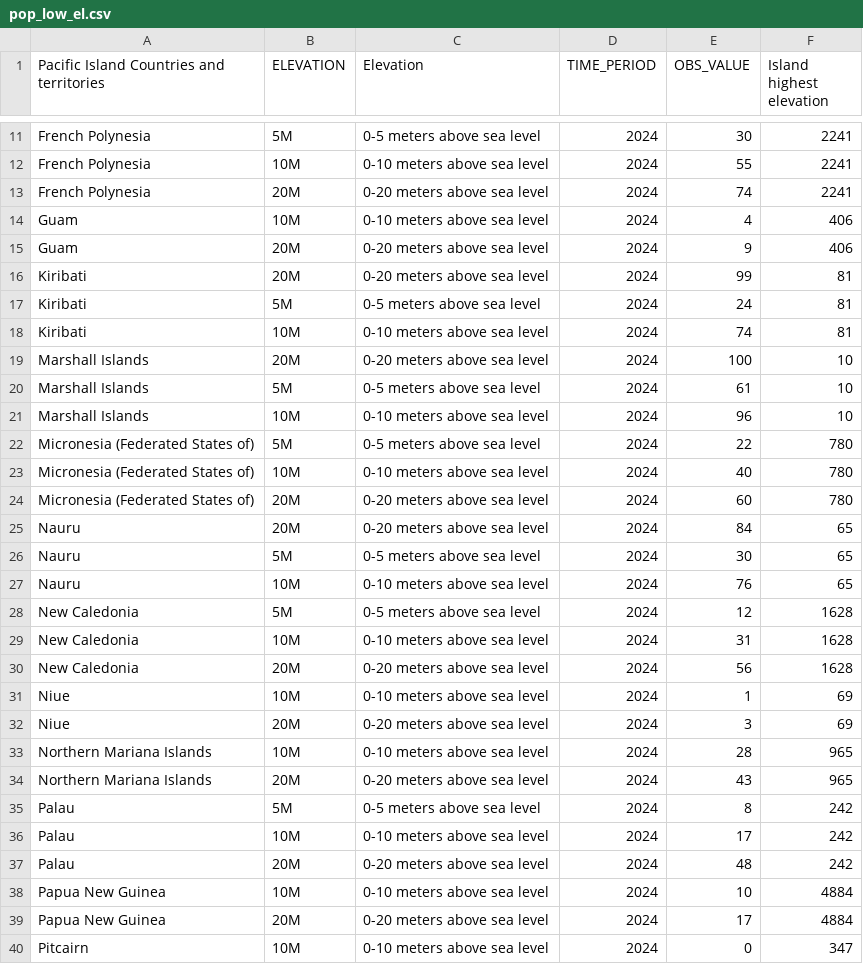
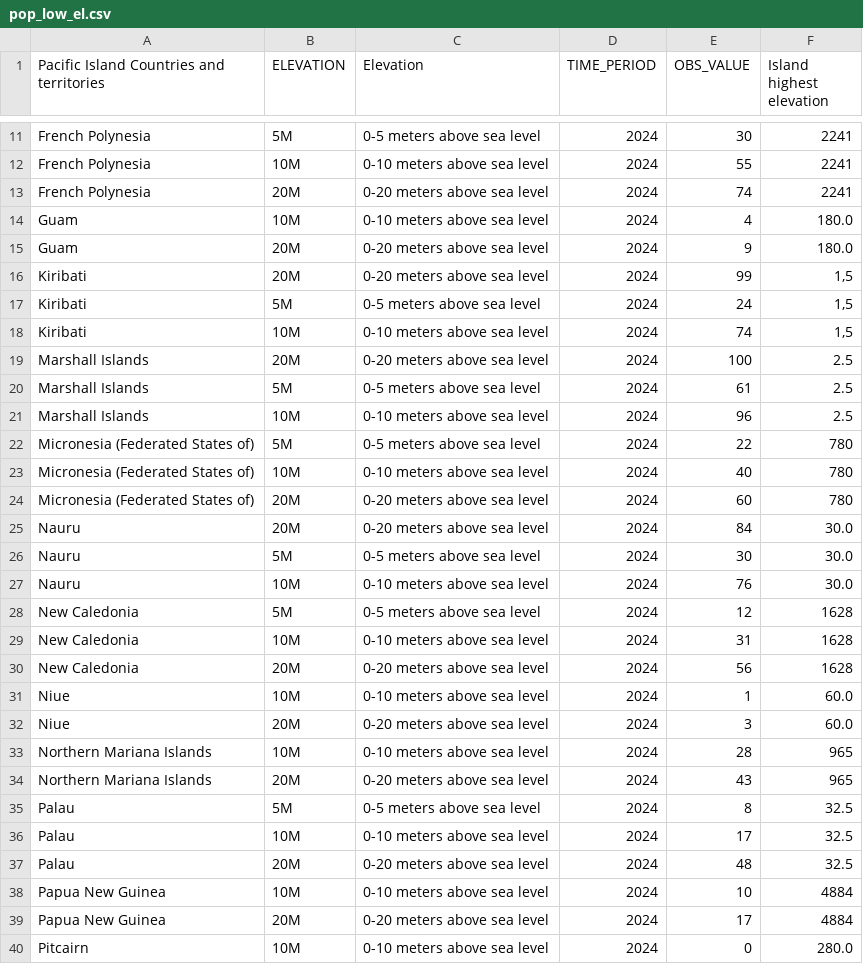
Before and after one commit to intendedsideeffects/Chauka-mobile, a CSV file: public/pop_low_el.csv, drawn as a sheet; only a part is shown, gaps mark what is left out; the diff covers the shown part only.

```diff
--- a/public/pop_low_el.csv
+++ b/public/pop_low_el.csv
@@ -13,10 +13,10 @@ French Polynesia;10M;0-10 meters above sea level;2024;55;2241
 French Polynesia;20M;0-20 meters above sea level;2024;74;2241
-Guam;10M;0-10 meters above sea level;2024;4;406
-Guam;20M;0-20 meters above sea level;2024;9;406
-Kiribati;20M;0-20 meters above sea level;2024;99;81
-Kiribati;5M;0-5 meters above sea level;2024;24;81
-Kiribati;10M;0-10 meters above sea level;2024;74;81
-Marshall Islands;20M;0-20 meters above sea level;2024;100;10
-Marshall Islands;5M;0-5 meters above sea level;2024;61;10
-Marshall Islands;10M;0-10 meters above sea level;2024;96;10
+Guam;10M;0-10 meters above sea level;2024;4;180.0
+Guam;20M;0-20 meters above sea level;2024;9;180.0
+Kiribati;20M;0-20 meters above sea level;2024;99;1,5
+Kiribati;5M;0-5 meters above sea level;2024;24;1,5
+Kiribati;10M;0-10 meters above sea level;2024;74;1,5
+Marshall Islands;20M;0-20 meters above sea level;2024;100;2.5
+Marshall Islands;5M;0-5 meters above sea level;2024;61;2.5
+Marshall Islands;10M;0-10 meters above sea level;2024;96;2.5
 Micronesia (Federated States of);5M;0-5 meters above sea level;2024;22;780
@@ -24,5 +24,5 @@ Micronesia (Federated States of);10M;0-10 meters above sea level;2024;40;780
 Micronesia (Federated States of);20M;0-20 meters above sea level;2024;60;780
-Nauru;20M;0-20 meters above sea level;2024;84;65
-Nauru;5M;0-5 meters above sea level;2024;30;65
-Nauru;10M;0-10 meters above sea level;2024;76;65
+Nauru;20M;0-20 meters above sea level;2024;84;30.0
+Nauru;5M;0-5 meters above sea level;2024;30;30.0
+Nauru;10M;0-10 meters above sea level;2024;76;30.0
 New Caledonia;5M;0-5 meters above sea level;2024;12;1628
@@ -30,11 +30,11 @@ New Caledonia;10M;0-10 meters above sea level;2024;31;1628
 New Caledonia;20M;0-20 meters above sea level;2024;56;1628
-Niue;10M;0-10 meters above sea level;2024;1;69
-Niue;20M;0-20 meters above sea level;2024;3;69
+Niue;10M;0-10 meters above sea level;2024;1;60.0
+Niue;20M;0-20 meters above sea level;2024;3;60.0
 Northern Mariana Islands;10M;0-10 meters above sea level;2024;28;965
 Northern Mariana Islands;20M;0-20 meters above sea level;2024;43;965
-Palau;5M;0-5 meters above sea level;2024;8;242
-Palau;10M;0-10 meters above sea level;2024;17;242
-Palau;20M;0-20 meters above sea level;2024;48;242
+Palau;5M;0-5 meters above sea level;2024;8;32.5
+Palau;10M;0-10 meters above sea level;2024;17;32.5
+Palau;20M;0-20 meters above sea level;2024;48;32.5
 Papua New Guinea;10M;0-10 meters above sea level;2024;10;4884
 Papua New Guinea;20M;0-20 meters above sea level;2024;17;4884
-Pitcairn;10M;0-10 meters above sea level;2024;0;347
+Pitcairn;10M;0-10 meters above sea level;2024;0;280.0
```
Also changed, not shown: 6 edited cells elsewhere in this file, 3 other files.
